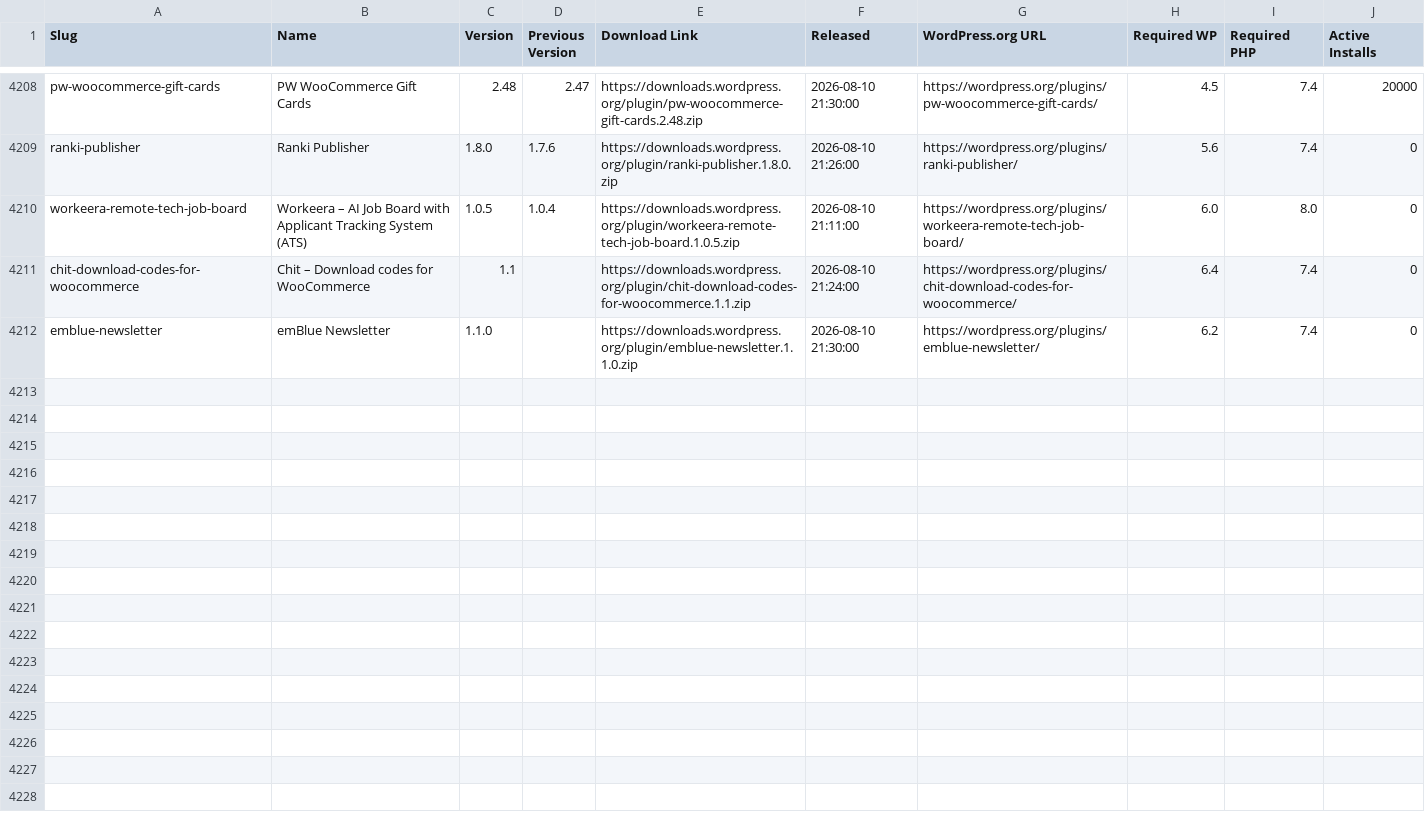
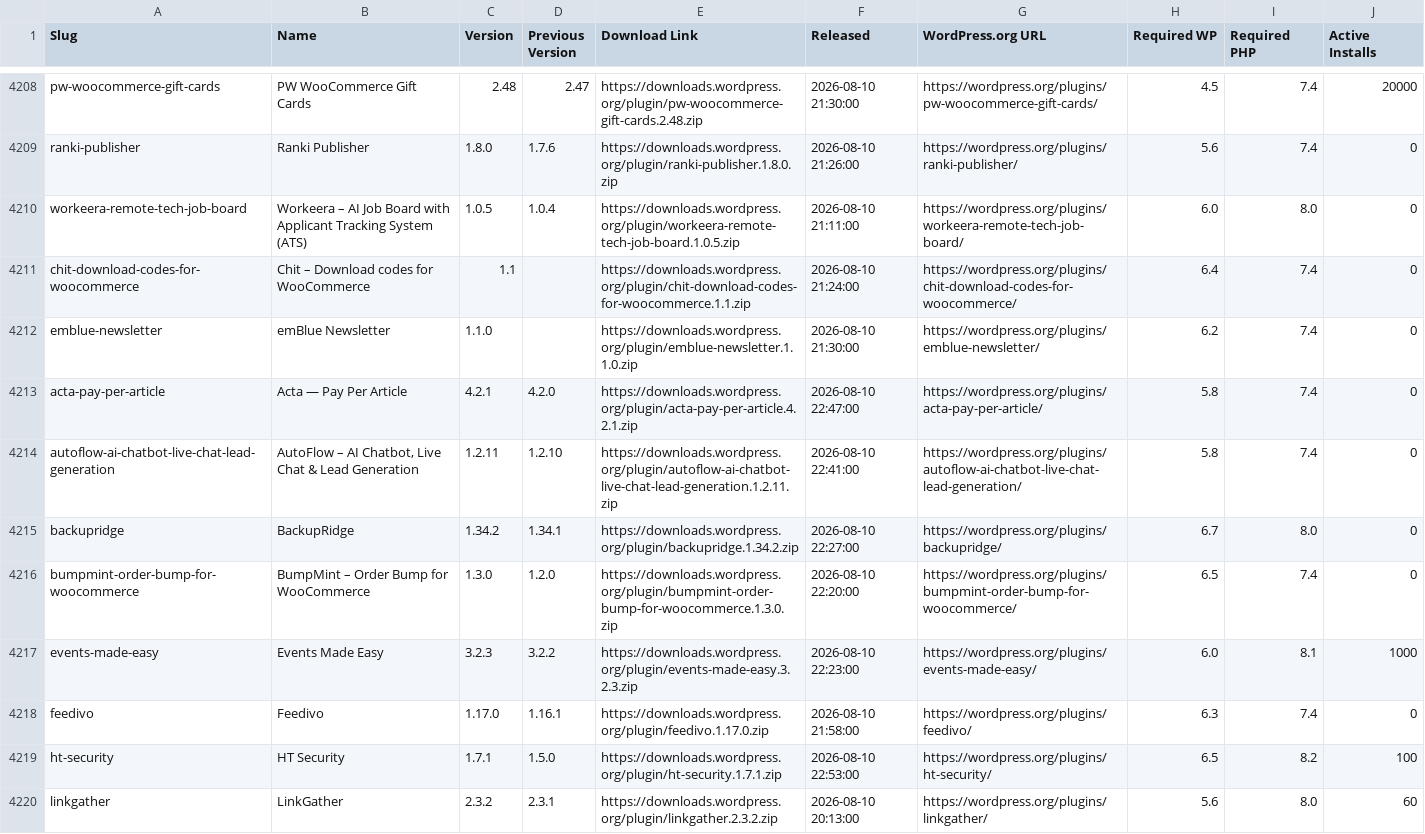
Before and after one commit to dd32/wp-public-data, a CSV file: releases/plugins/2026-08.csv, drawn as a sheet; only a part is shown, gaps mark what is left out; the diff covers the shown part only; the diff names each change by its address in the sheet, - before the commit and + after, or states it on an @@ line.

```diff
--- a/releases/plugins/2026-08.csv
+++ b/releases/plugins/2026-08.csv
+row 4213: acta-pay-per-article | Acta — Pay Per Article | 4.2.1 | 4.2.0 | https://downloads.wordpress.org/plugin/acta-pay-per-article.4.2.1.zip | 2026-08-10 22:47:00 | https://wordpress.org/plugins/acta-pay-per-article/ | 5.8 | 7.4 | 0
+row 4214: autoflow-ai-chatbot-live-chat-lead-generation | AutoFlow – AI Chatbot, Live Chat & Lead Generation | 1.2.11 | 1.2.10 | https://downloads.wordpress.org/plugin/autoflow-ai-chatbot-live-chat-lead-generation.1.2.11.zip | 2026-08-10 22:41:00 | https://wordpress.org/plugins/autoflow-ai-chatbot-live-chat-lead-generation/ | 5.8 | 7.4 | 0
+row 4215: backupridge | BackupRidge | 1.34.2 | 1.34.1 | https://downloads.wordpress.org/plugin/backupridge.1.34.2.zip | 2026-08-10 22:27:00 | https://wordpress.org/plugins/backupridge/ | 6.7 | 8.0 | 0
+row 4216: bumpmint-order-bump-for-woocommerce | BumpMint – Order Bump for WooCommerce | 1.3.0 | 1.2.0 | https://downloads.wordpress.org/plugin/bumpmint-order-bump-for-woocommerce.1.3.0.zip | 2026-08-10 22:20:00 | https://wordpress.org/plugins/bumpmint-order-bump-for-woocommerce/ | 6.5 | 7.4 | 0
+row 4217: events-made-easy | Events Made Easy | 3.2.3 | 3.2.2 | https://downloads.wordpress.org/plugin/events-made-easy.3.2.3.zip | 2026-08-10 22:23:00 | https://wordpress.org/plugins/events-made-easy/ | 6.0 | 8.1 | 1000
+row 4218: feedivo | Feedivo | 1.17.0 | 1.16.1 | https://downloads.wordpress.org/plugin/feedivo.1.17.0.zip | 2026-08-10 21:58:00 | https://wordpress.org/plugins/feedivo/ | 6.3 | 7.4 | 0
+row 4219: ht-security | HT Security | 1.7.1 | 1.5.0 | https://downloads.wordpress.org/plugin/ht-security.1.7.1.zip | 2026-08-10 22:53:00 | https://wordpress.org/plugins/ht-security/ | 6.5 | 8.2 | 100
+row 4220: linkgather | LinkGather | 2.3.2 | 2.3.1 | https://downloads.wordpress.org/plugin/linkgather.2.3.2.zip | 2026-08-10 20:13:00 | https://wordpress.org/plugins/linkgather/ | 5.6 | 8.0 | 60
```
Also changed, not shown: 8 added rows elsewhere in this file, releases/themes/2026-08.csv, 24 other files.
